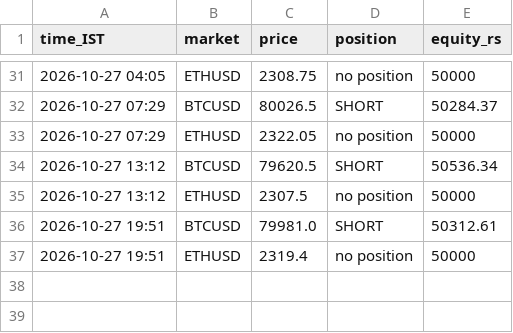
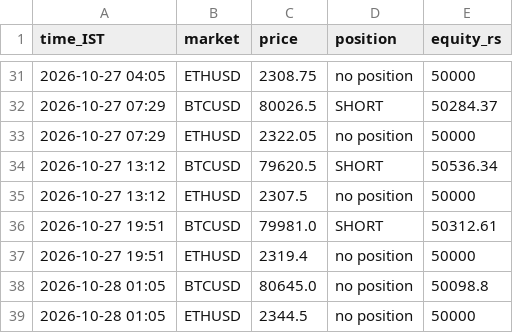
Before and after one commit to JPonline-cmd/paper-trading-bot, a CSV file: equity.csv, drawn as a sheet; only a part is shown, gaps mark what is left out.

```diff
--- a/equity.csv
+++ b/equity.csv
@@ -37 +37,3 @@ time_IST,market,price,position,equity_rs
 2026-10-27 19:51,ETHUSD,2319.4,no position,50000
+2026-10-28 01:05,BTCUSD,80645.0,no position,50098.8
+2026-10-28 01:05,ETHUSD,2344.5,no position,50000
```
Also changed, not shown: 4 other files.
